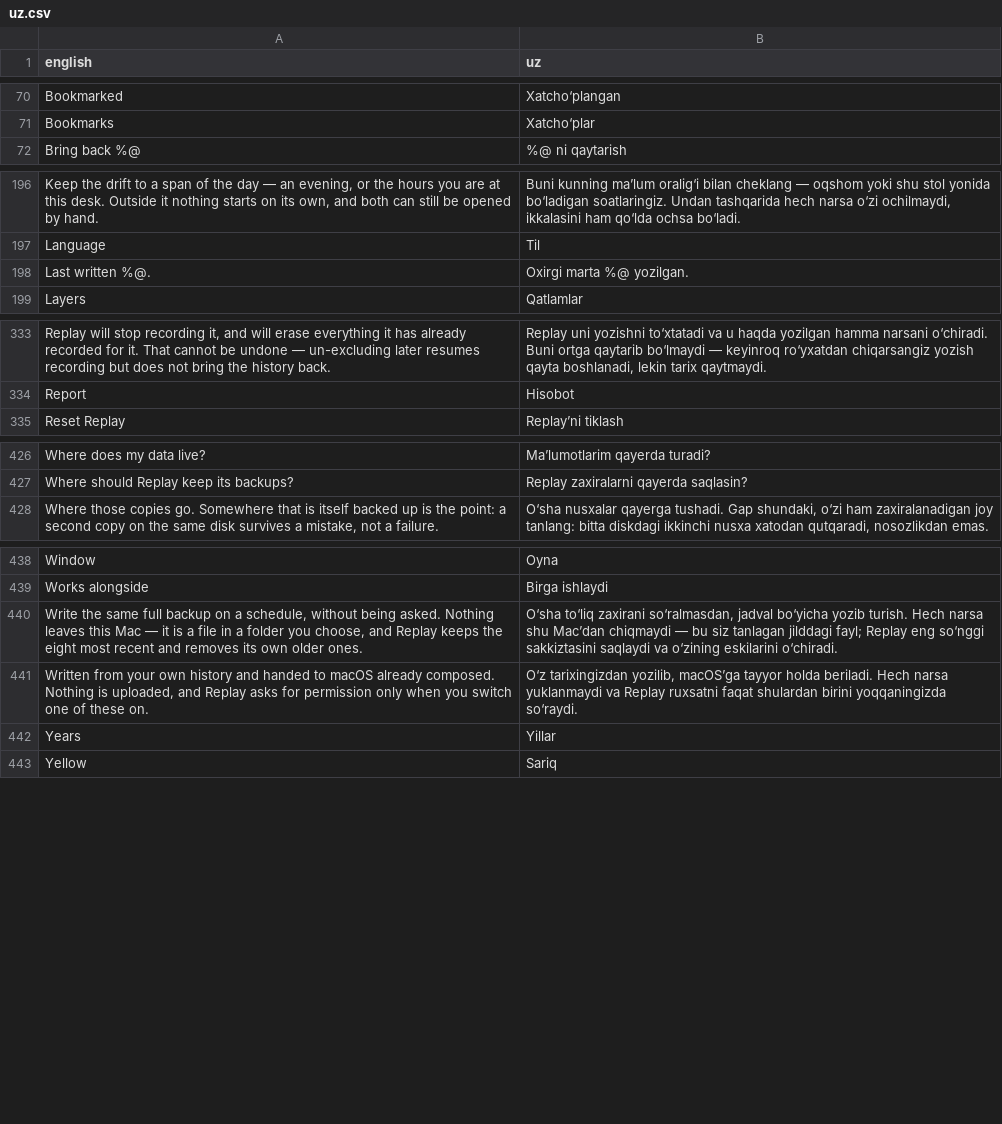
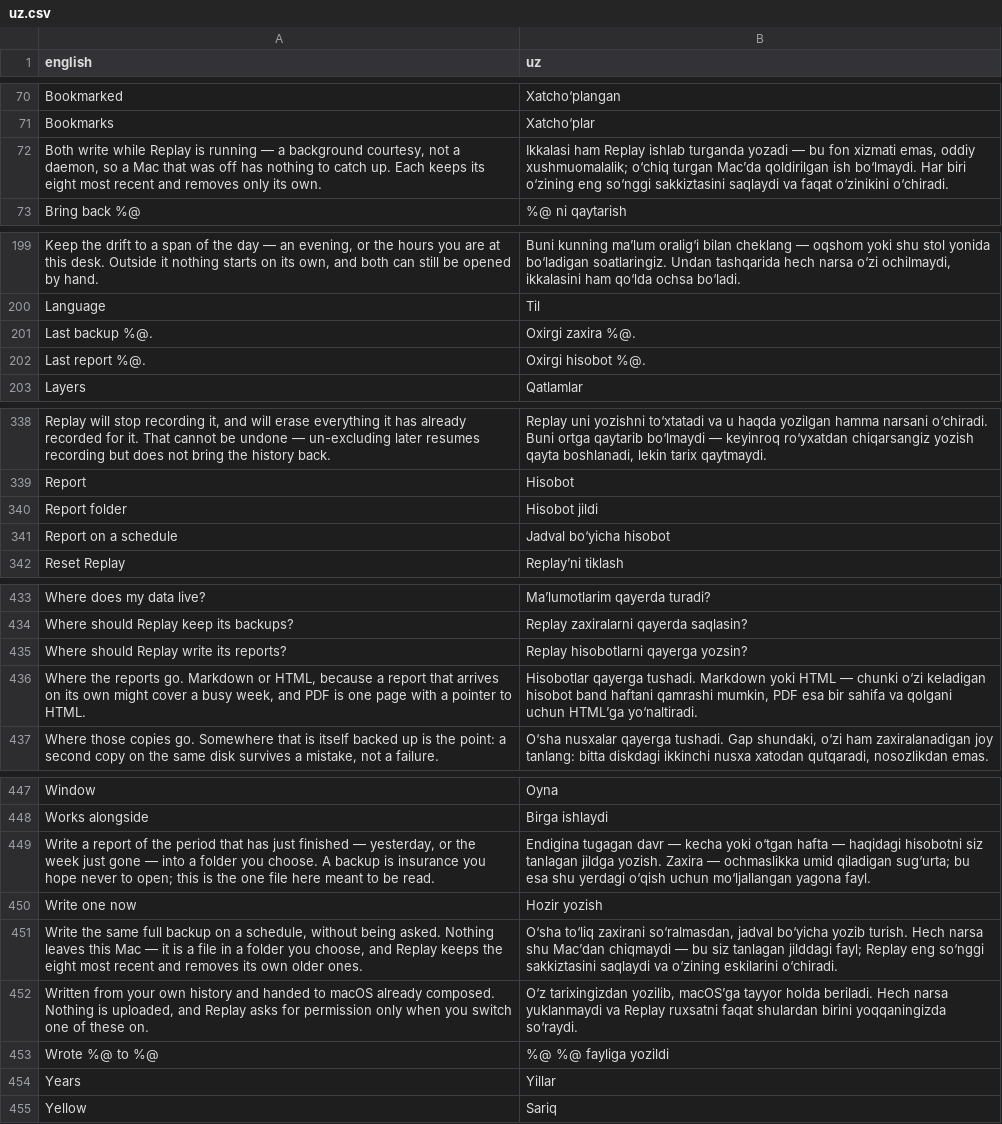
Before and after one commit to nurkamol/replay-swift, a CSV file: translations/uz.csv, drawn as a sheet; only a part is shown, gaps mark what is left out; removed rows and columns are numbered as before the commit, all else as after; the diff covers the shown part only; the diff names each change by its address in the sheet, - before the commit and + after, or states it on an @@ line.

Commit message:
A report on a schedule, which is the one file here meant to be read
The scheduled backup's sibling, and the same shape on purpose: a cadence, a
folder somebody named, eight kept, and a prune that touches only files matching
its own pattern. Two features doing the same kind of thing should read the same.

What differs is what the file is for, and it decides the design. A backup is
insurance — the best outcome is never opening it. A report exists to be read, and
a week's report landing in a folder on a Monday is, for most people, the only
time they look back at a week deliberately rather than by accident.

So it writes the period that has *finished*: yesterday, or the week just gone. A
report of a day at two in the afternoon is wrong by six. And a period with
nothing in it writes no file at all — a folder that fills up with "nothing
happened" is a folder somebody stops opening.

Markdown or HTML, not PDF: a PDF here is one page with a pointer to HTML, which
is right for a document somebody asked for and wrong for one that arrives on its
own and might cover a busy week.

The scope selection moved from `ExportModel` to `AppModel`, because the panel and
the schedule need the same one and two copies of a range query is how two
features come to disagree about what "this week" means.

Fixed on the way through: the section's footer was the backup's alone, so
"Nothing has been written yet" sat directly under a line saying a report had just
been written. It names both now, and only what has actually run.

```diff
--- a/translations/uz.csv
+++ b/translations/uz.csv
+row 72: Both write while Replay is running — a background courtesy, not a daemon, so a Mac that was off has nothing to catch up. Each keeps its eight most recent and removes only its own. | Ikkalasi ham Replay ishlab turganda yozadi — bu fon xizmati emas, oddiy xushmuomalalik; o‘chiq turgan Mac’da qoldirilgan ish bo‘lmaydi. Har biri o‘zining eng so‘nggi sakkiztasini saqlaydi va faqat o‘zinikini o‘chiradi.
-row 198: Last written %@. | Oxirgi marta %@ yozilgan.
+row 201: Last backup %@. | Oxirgi zaxira %@.
+row 202: Last report %@. | Oxirgi hisobot %@.
+row 340: Report folder | Hisobot jildi
+row 341: Report on a schedule | Jadval bo‘yicha hisobot
+row 435: Where should Replay write its reports? | Replay hisobotlarni qayerga yozsin?
+row 436: Where the reports go. Markdown or HTML, because a report that arrives on its own might cover a busy week, and PDF is one page with a pointer to HTML. | Hisobotlar qayerga tushadi. Markdown yoki HTML — chunki o‘zi keladigan hisobot band haftani qamrashi mumkin, PDF esa bir sahifa va qolgani uchun HTML’ga yo‘naltiradi.
+row 449: Write a report of the period that has just finished — yesterday, or the week just gone — into a folder you choose. A backup is insurance you hope never to open; this is the one file here meant to be read. | Endigina tugagan davr — kecha yoki o‘tgan hafta — haqidagi hisobotni siz tanlagan jildga yozish. Zaxira — ochmaslikka umid qiladigan sug‘urta; bu esa shu yerdagi o‘qish uchun mo‘ljallangan yagona fayl.
+row 450: Write one now | Hozir yozish
+row 453: Wrote %@ to %@ | %@ %@ fayliga yozildi
```
Also changed, not shown: 3 added rows elsewhere in this file, 12 other files.
